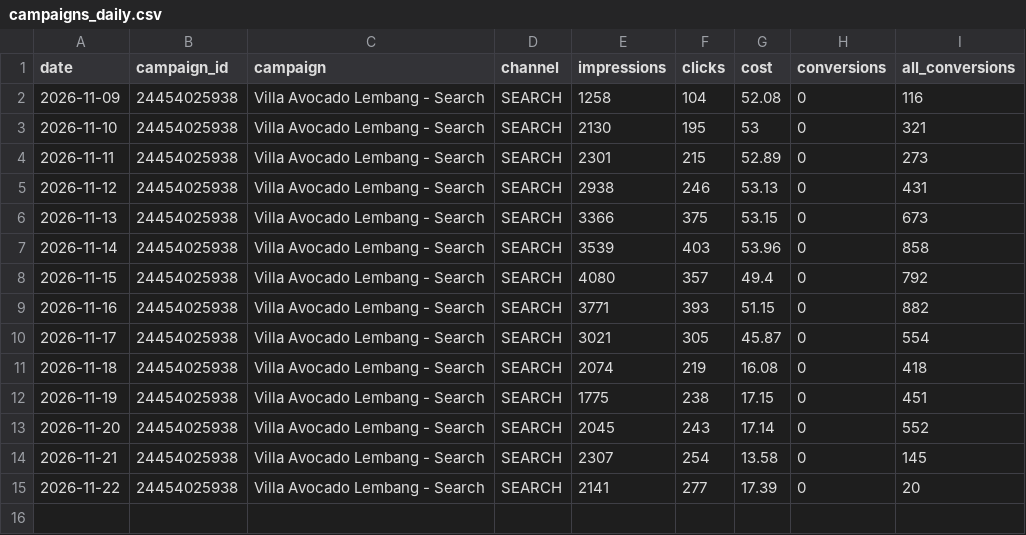
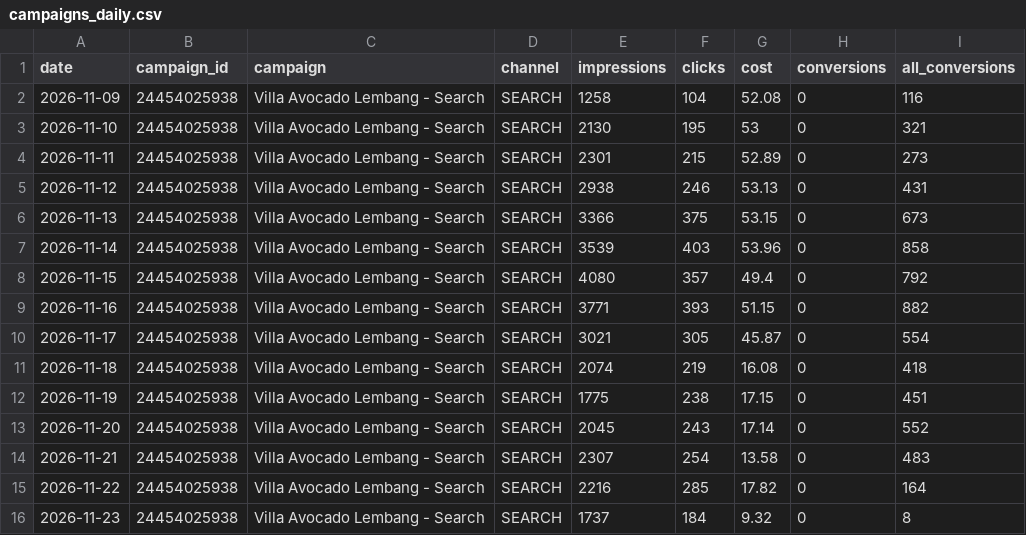
Before and after one commit to jcpurba95/villa-ads-data, a CSV file: data/campaigns_daily.csv, drawn as a sheet.

```diff
--- a/data/campaigns_daily.csv
+++ b/data/campaigns_daily.csv
@@ -13,3 +13,4 @@ date,campaign_id,campaign,channel,impressions,clicks,cost,conversions,all_conver
 2026-11-20,24454025938,Villa Avocado Lembang - Search,SEARCH,2045,243,17.14,0,552
-2026-11-21,24454025938,Villa Avocado Lembang - Search,SEARCH,2307,254,13.58,0,145
-2026-11-22,24454025938,Villa Avocado Lembang - Search,SEARCH,2141,277,17.39,0,20
+2026-11-21,24454025938,Villa Avocado Lembang - Search,SEARCH,2307,254,13.58,0,483
+2026-11-22,24454025938,Villa Avocado Lembang - Search,SEARCH,2216,285,17.82,0,164
+2026-11-23,24454025938,Villa Avocado Lembang - Search,SEARCH,1737,184,9.32,0,8
```
Also changed, not shown: data/conversions_daily.csv, data/keywords_daily.csv, 3 other files.
